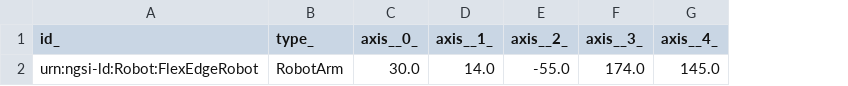
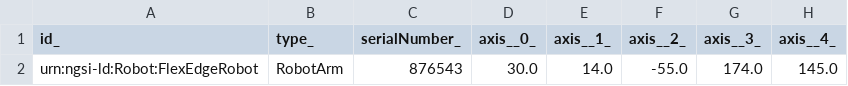
Before and after one commit to smart-data-models/dataModel.RoboticIndustrialActivities, a CSV file: RobotArm/examples/example.jsonld.csv, drawn as a sheet; only a part is shown; the diff names each change by its address in the sheet, - before the commit and + after, or states it on an @@ line.

Commit message:
Exported example to csv example.jsonld

```diff
--- a/RobotArm/examples/example.jsonld.csv
+++ b/RobotArm/examples/example.jsonld.csv
+column C (serialNumber_), row 2: 876543
```
